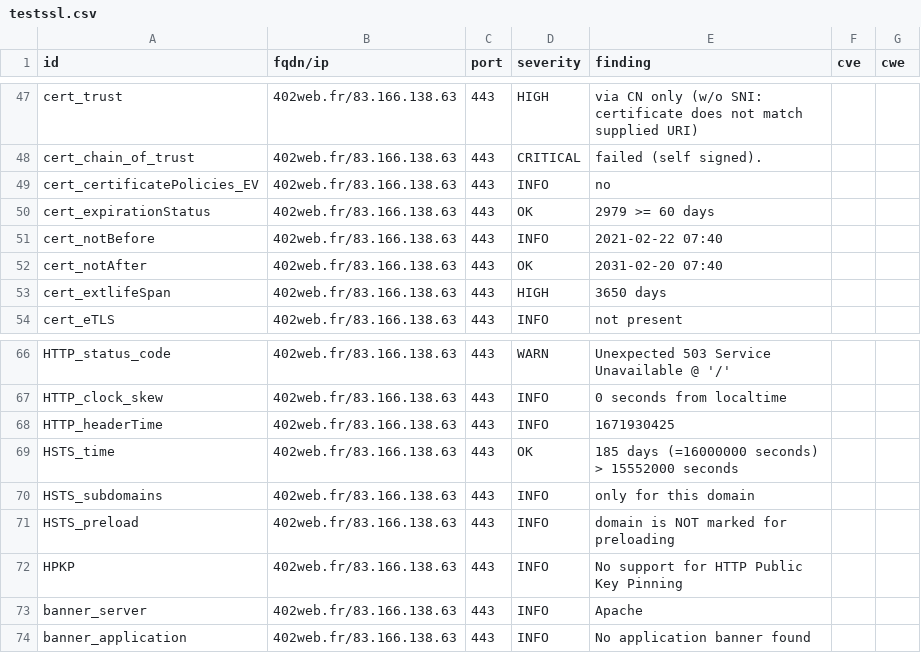
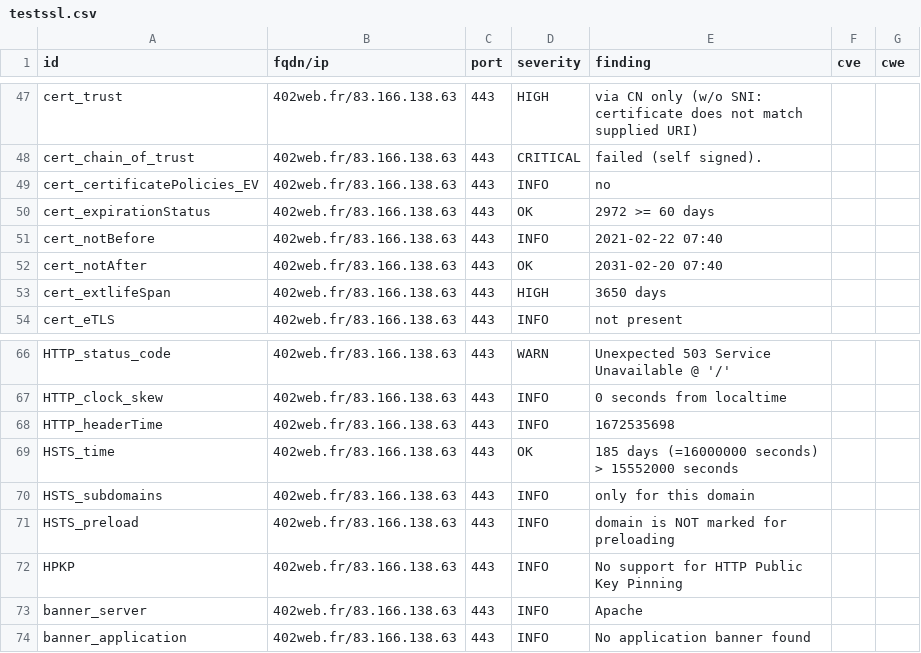
Before and after one commit to touffies/402web-dashboard, a CSV file: results/aHR0cDovLzQwMndlYi5mcg==/testssl.csv, drawn as a sheet; only a part is shown, gaps mark what is left out.

```diff
--- a/results/aHR0cDovLzQwMndlYi5mcg==/testssl.csv
+++ b/results/aHR0cDovLzQwMndlYi5mcg==/testssl.csv
@@ -49,3 +49,3 @@
 "cert_certificatePolicies_EV","402web.fr/83.166.138.63","443","INFO","no","",""
-"cert_expirationStatus","402web.fr/83.166.138.63","443","OK","2979 >= 60 days","",""
+"cert_expirationStatus","402web.fr/83.166.138.63","443","OK","2972 >= 60 days","",""
 "cert_notBefore","402web.fr/83.166.138.63","443","INFO","2021-02-22 07:40","",""
@@ -67,3 +67,3 @@
 "HTTP_clock_skew","402web.fr/83.166.138.63","443","INFO","0 seconds from localtime","",""
-"HTTP_headerTime","402web.fr/83.166.138.63","443","INFO","1671930425","",""
+"HTTP_headerTime","402web.fr/83.166.138.63","443","INFO","1672535698","",""
 "HSTS_time","402web.fr/83.166.138.63","443","OK","185 days (=16000000 seconds) > 15552000 seconds","",""
```
Also changed, not shown: 13 other files.
